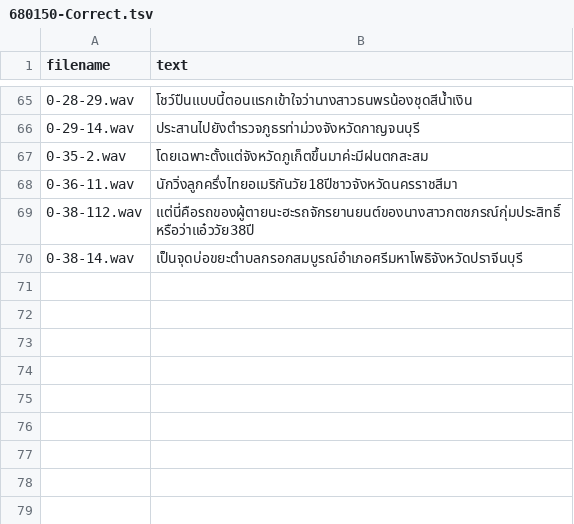
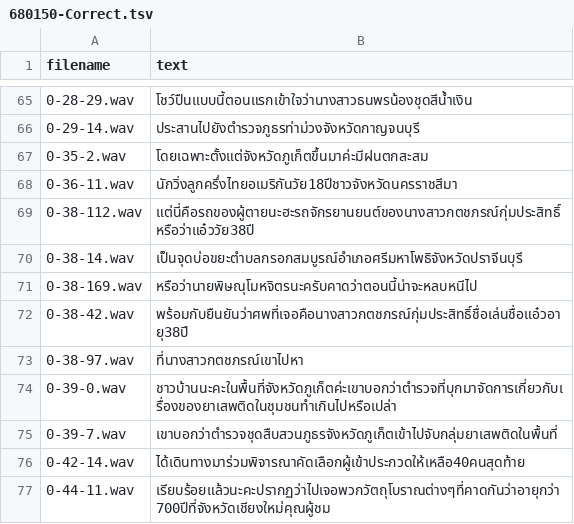
Before and after one commit to NattawutPhuddang/Annotation-metadata, a TSV file: backend/data/680150-Correct.tsv, drawn as a sheet; only a part is shown, gaps mark what is left out.

```diff
--- a/backend/data/680150-Correct.tsv
+++ b/backend/data/680150-Correct.tsv
@@ -70 +70,8 @@ filename	text
 0-38-14.wav	เป็นจุดบ่อขยะตำบลกรอกสมบูรณ์อำเภอศรีมหาโพธิจังหวัดปราจีนบุรี
+0-38-169.wav	หรือว่านายพิษณุโมหจิตรนะครับคาดว่าตอนนี้น่าจะหลบหนีไป
+0-38-42.wav	พร้อมกับยืนยันว่าศพที่เจอคือนางสาวกตชภรณ์กุ่มประสิทธิ์ชื่อเล่นชื่อแอ๋วอายุ38ปี
+0-38-97.wav	ที่นางสาวกตชภรณ์เขาไปหา
+0-39-0.wav	ชาวบ้านนะคะในพื้นที่จังหวัดภูเก็ตค่ะเขาบอกว่าตำรวจที่บุกมาจัดการเกี่ยวกับเรื่องของยาเสพติดในชุมชนทำเกินไปหรือเปล่า
+0-39-7.wav	เขาบอกว่าตำรวจชุดสืบสวนภูธรจังหวัดภูเก็ตเข้าไปจับกลุ่มยาเสพติดในพื้นที่
+0-42-14.wav	ได้เดินทางมาร่วมพิจารณาคัดเลือกผู้เข้าประกวดให้เหลือ40คนสุดท้าย
+0-44-11.wav	เรียบร้อยแล้วนะคะปรากฏว่าไปเจอพวกวัตถุโบราณต่างๆที่คาดกันว่าอายุกว่า700ปีที่จังหวัดเชียงใหม่คุณผู้ชม
```
Also changed, not shown: backend/data/Correct.tsv, backend/data/fail.tsv, 1 other file.
